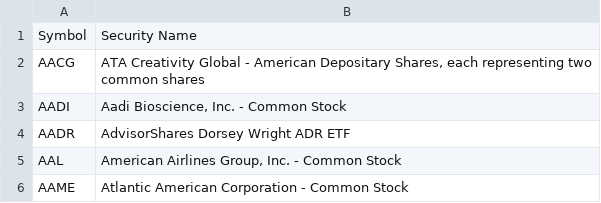
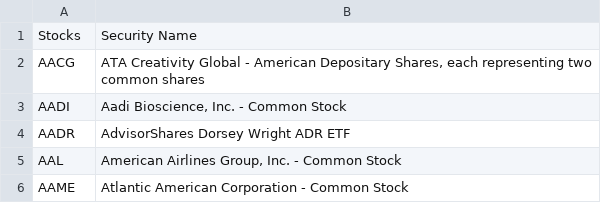
Before and after one commit to TANUJ0751/Stock-Price-App-Streamlit, a CSV file: nasdaq-listed.csv, drawn as a sheet; only a part is shown.

Commit message:
updated NASDAQ LIST

```diff
--- a/nasdaq-listed.csv
+++ b/nasdaq-listed.csv
@@ -1,2 +1,2 @@
-Symbol,Security Name
+Stocks,Security Name
 AACG,"ATA Creativity Global - American Depositary Shares, each representing two common shares"
```
Also changed, not shown: 10 other files.
